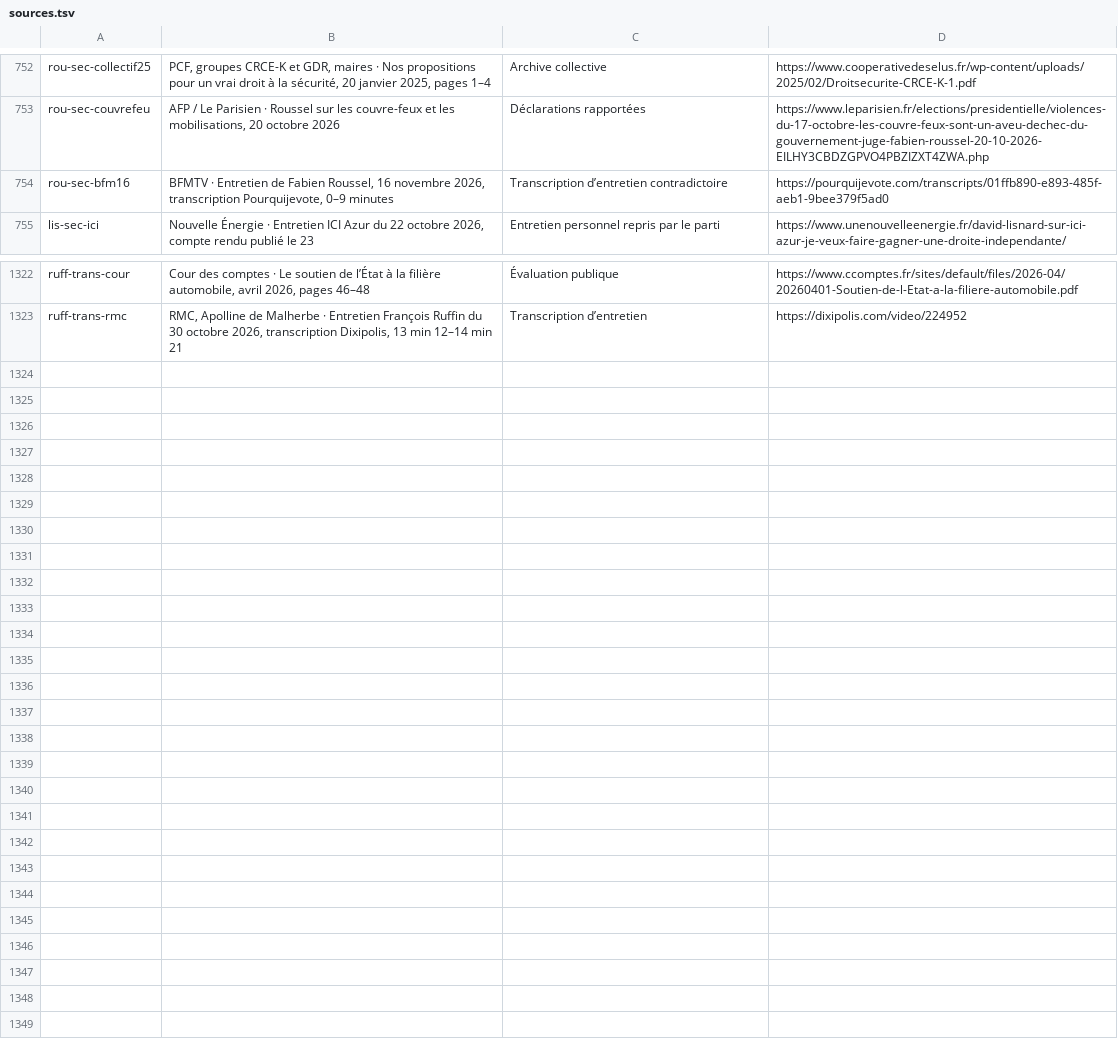
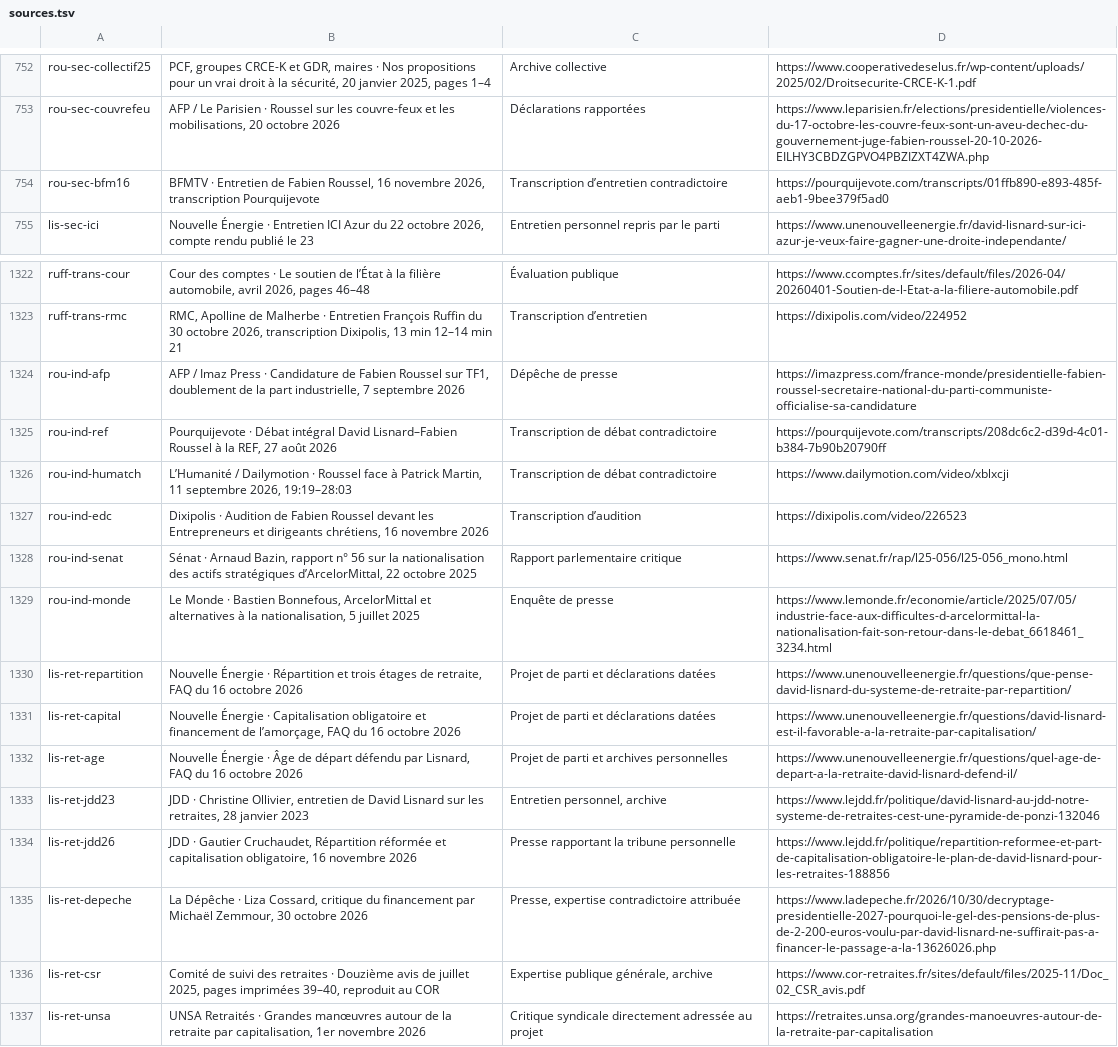
Before and after one commit to adrienconrath/pourquivoter, a TSV file: data/sources.tsv, drawn as a sheet; only a part is shown, gaps mark what is left out.

Commit message:
Détailler industrie Roussel et transition des retraites Lisnard

```diff
--- a/data/sources.tsv
+++ b/data/sources.tsv
@@ -753,3 +753,3 @@ rou-sec-collectif25|PCF, groupes CRCE-K et GDR, maires · Nos propositions pour
 rou-sec-couvrefeu|AFP / Le Parisien · Roussel sur les couvre-feux et les mobilisations, 20 octobre 2026|Déclarations rapportées|https://www.leparisien.fr/elections/presidentielle/violences-du-17-octobre-les-couvre-feux-sont-un-aveu-dechec-du-gouvernement-juge-fabien-roussel-20-10-2026-EILHY3CBDZGPVO4PBZIZXT4ZWA.php
-rou-sec-bfm16|BFMTV · Entretien de Fabien Roussel, 16 novembre 2026, transcription Pourquijevote, 0–9 minutes|Transcription d’entretien contradictoire|https://pourquijevote.com/transcripts/01ffb890-e893-485f-aeb1-9bee379f5ad0
+rou-sec-bfm16|BFMTV · Entretien de Fabien Roussel, 16 novembre 2026, transcription Pourquijevote|Transcription d’entretien contradictoire|https://pourquijevote.com/transcripts/01ffb890-e893-485f-aeb1-9bee379f5ad0
 lis-sec-ici|Nouvelle Énergie · Entretien ICI Azur du 22 octobre 2026, compte rendu publié le 23|Entretien personnel repris par le parti|https://www.unenouvelleenergie.fr/david-lisnard-sur-ici-azur-je-veux-faire-gagner-une-droite-independante/
@@ -1323 +1323,15 @@ ruff-trans-cour|Cour des comptes · Le soutien de l’État à la filière autom
 ruff-trans-rmc|RMC, Apolline de Malherbe · Entretien François Ruffin du 30 octobre 2026, transcription Dixipolis, 13 min 12–14 min 21|Transcription d’entretien|https://dixipolis.com/video/224952
+rou-ind-afp|AFP / Imaz Press · Candidature de Fabien Roussel sur TF1, doublement de la part industrielle, 7 septembre 2026|Dépêche de presse|https://imazpress.com/france-monde/presidentielle-fabien-roussel-secretaire-national-du-parti-communiste-officialise-sa-candidature
+rou-ind-ref|Pourquijevote · Débat intégral David Lisnard–Fabien Roussel à la REF, 27 août 2026|Transcription de débat contradictoire|https://pourquijevote.com/transcripts/208dc6c2-d39d-4c01-b384-7b90b20790ff
+rou-ind-humatch|L’Humanité / Dailymotion · Roussel face à Patrick Martin, 11 septembre 2026, 19:19–28:03|Transcription de débat contradictoire|https://www.dailymotion.com/video/xblxcji
+rou-ind-edc|Dixipolis · Audition de Fabien Roussel devant les Entrepreneurs et dirigeants chrétiens, 16 novembre 2026|Transcription d’audition|https://dixipolis.com/video/226523
+rou-ind-senat|Sénat · Arnaud Bazin, rapport n° 56 sur la nationalisation des actifs stratégiques d’ArcelorMittal, 22 octobre 2025|Rapport parlementaire critique|https://www.senat.fr/rap/l25-056/l25-056_mono.html
+rou-ind-monde|Le Monde · Bastien Bonnefous, ArcelorMittal et alternatives à la nationalisation, 5 juillet 2025|Enquête de presse|https://www.lemonde.fr/economie/article/2025/07/05/industrie-face-aux-difficultes-d-arcelormittal-la-nationalisation-fait-son-retour-dans-le-debat_6618461_3234.html
+lis-ret-repartition|Nouvelle Énergie · Répartition et trois étages de retraite, FAQ du 16 octobre 2026|Projet de parti et déclarations datées|https://www.unenouvelleenergie.fr/questions/que-pense-david-lisnard-du-systeme-de-retraite-par-repartition/
+lis-ret-capital|Nouvelle Énergie · Capitalisation obligatoire et financement de l’amorçage, FAQ du 16 octobre 2026|Projet de parti et déclarations datées|https://www.unenouvelleenergie.fr/questions/david-lisnard-est-il-favorable-a-la-retraite-par-capitalisation/
+lis-ret-age|Nouvelle Énergie · Âge de départ défendu par Lisnard, FAQ du 16 octobre 2026|Projet de parti et archives personnelles|https://www.unenouvelleenergie.fr/questions/quel-age-de-depart-a-la-retraite-david-lisnard-defend-il/
+lis-ret-jdd23|JDD · Christine Ollivier, entretien de David Lisnard sur les retraites, 28 janvier 2023|Entretien personnel, archive|https://www.lejdd.fr/politique/david-lisnard-au-jdd-notre-systeme-de-retraites-cest-une-pyramide-de-ponzi-132046
+lis-ret-jdd26|JDD · Gautier Cruchaudet, Répartition réformée et capitalisation obligatoire, 16 novembre 2026|Presse rapportant la tribune personnelle|https://www.lejdd.fr/politique/repartition-reformee-et-part-de-capitalisation-obligatoire-le-plan-de-david-lisnard-pour-les-retraites-188856
+lis-ret-depeche|La Dépêche · Liza Cossard, critique du financement par Michaël Zemmour, 30 octobre 2026|Presse, expertise contradictoire attribuée|https://www.ladepeche.fr/2026/10/30/decryptage-presidentielle-2027-pourquoi-le-gel-des-pensions-de-plus-de-2-200-euros-voulu-par-david-lisnard-ne-suffirait-pas-a-financer-le-passage-a-la-13626026.php
+lis-ret-csr|Comité de suivi des retraites · Douzième avis de juillet 2025, pages imprimées 39–40, reproduit au COR|Expertise publique générale, archive|https://www.cor-retraites.fr/sites/default/files/2025-11/Doc_02_CSR_avis.pdf
+lis-ret-unsa|UNSA Retraités · Grandes manœuvres autour de la retraite par capitalisation, 1er novembre 2026|Critique syndicale directement adressée au projet|https://retraites.unsa.org/grandes-manoeuvres-autour-de-la-retraite-par-capitalisation
```
Also changed, not shown: data/audit-couverture.tsv, data/recherches.tsv, 4 other files.
